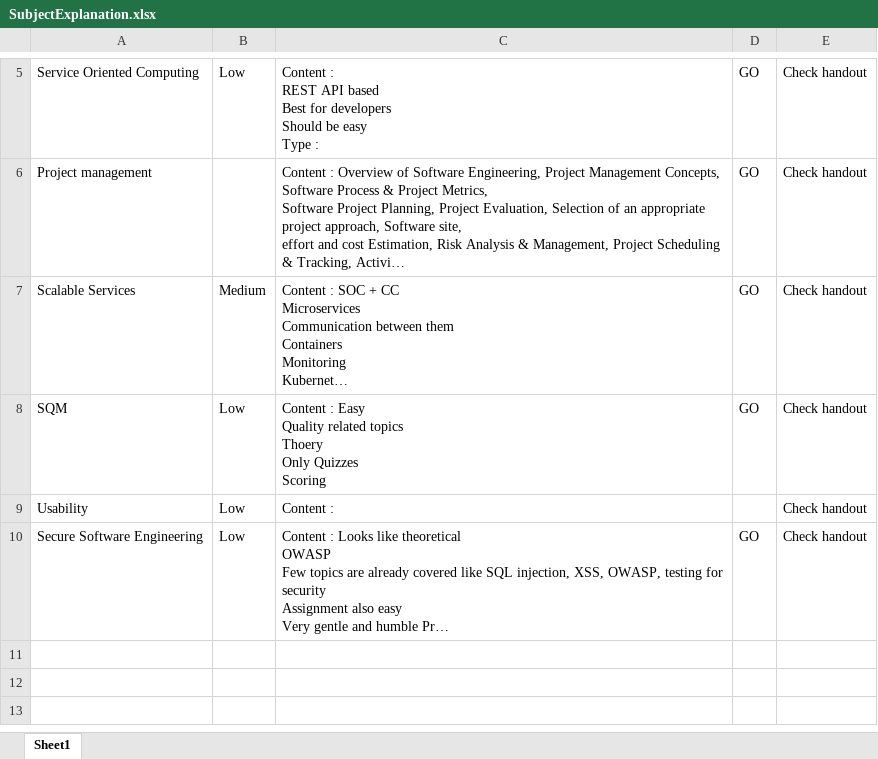
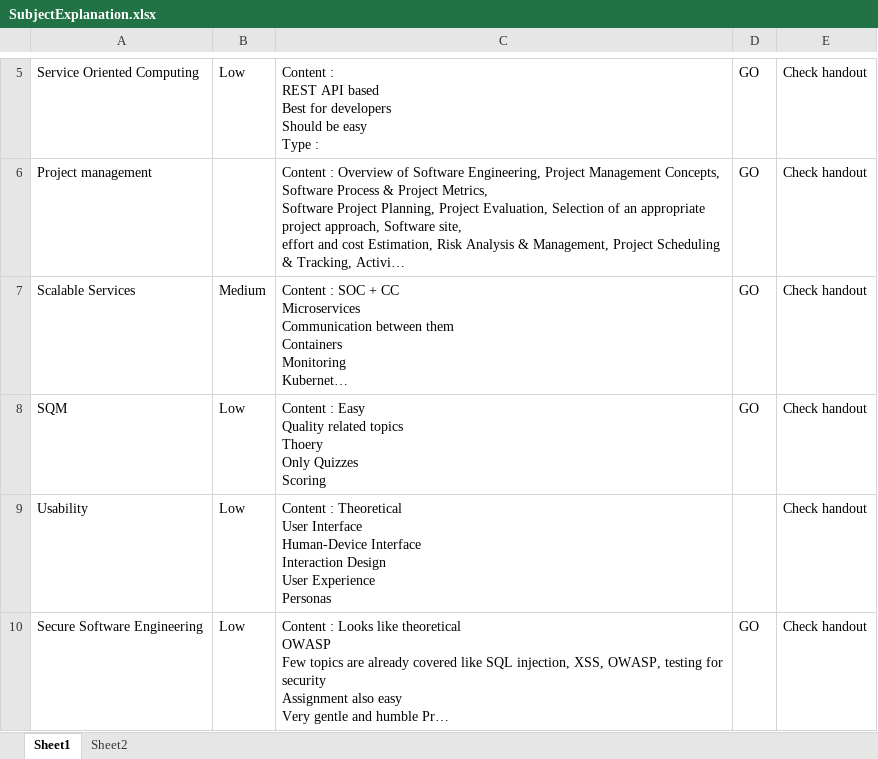
Before and after one commit to iatulb/BitsMtechHandouts, an Excel workbook: SubjectExplanation.xlsx, sheet Sheet1, drawn as a sheet; only a part is shown, gaps mark what is left out; long unchanged cells end in …; values as stored, in another font and other column widths than the file's, no borders; table styles not drawn; ↵ is a line break in a cell; the diff names each change by its address in the sheet, - before the commit and + after, or states it on an @@ line.

```diff
--- a/SubjectExplanation.xlsx (sheet Sheet1)
+++ b/SubjectExplanation.xlsx (sheet Sheet1)
+sheet tab: Sheet2
-C9: Content :
+C9: Content : Theoretical ↵ User Interface ↵ Human-Device Interface ↵ Interaction Design ↵ User Experience ↵ Personas
```
Also changed, not shown: 1 other file.
